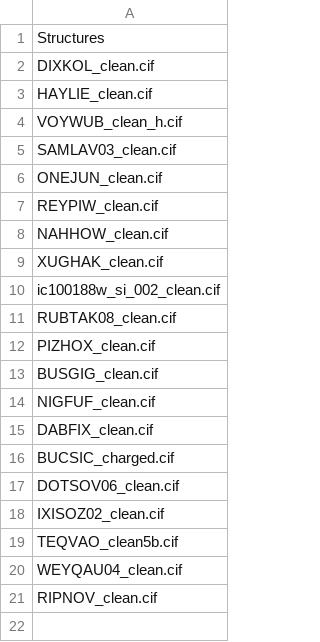
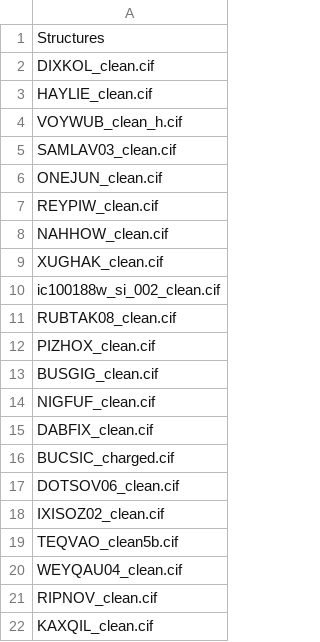
Before and after one commit to eren125/material-screening, a CSV file: data/structures_sample.csv, drawn as a sheet.

Commit message:
new samples

```diff
--- a/data/structures_sample.csv
+++ b/data/structures_sample.csv
@@ -21 +21,2 @@ WEYQAU04_clean.cif
 RIPNOV_clean.cif
+KAXQIL_clean.cif
```
Also changed, not shown: 1 other file.
